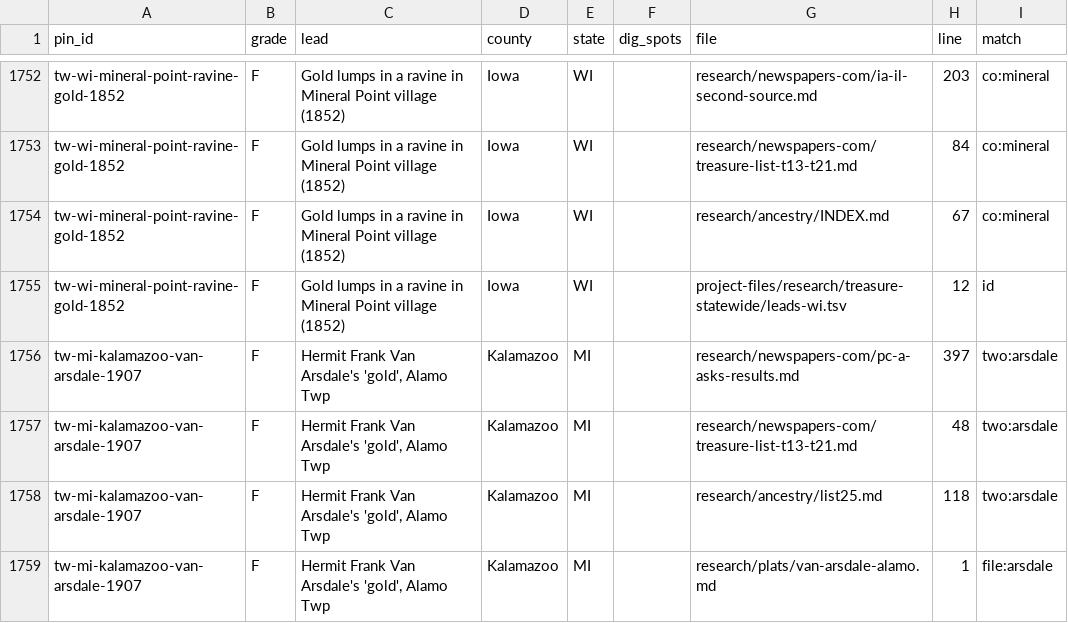
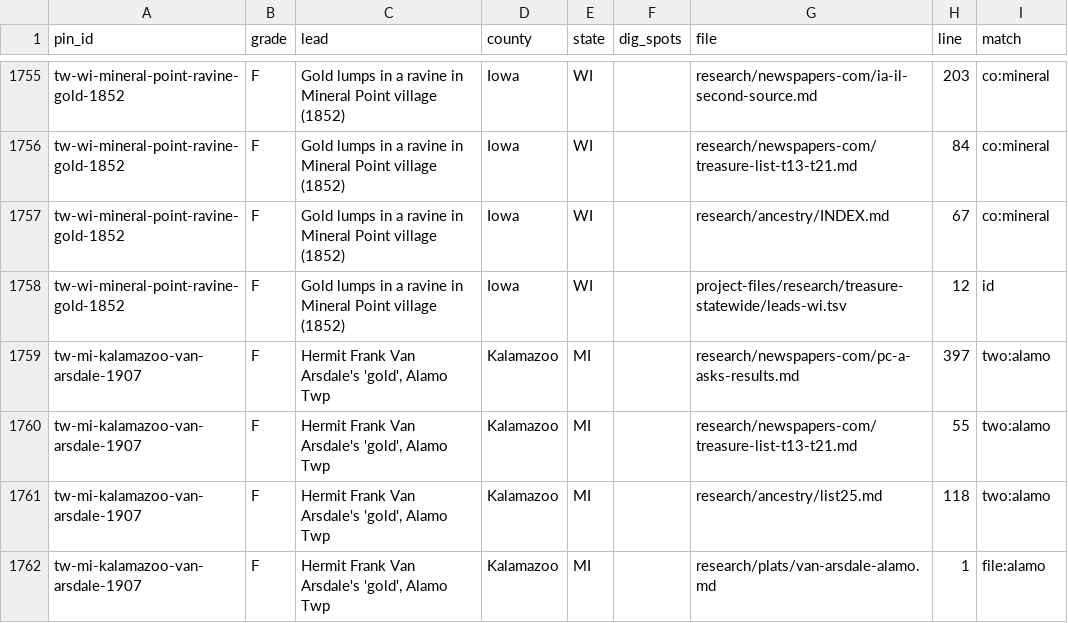
Before and after one commit to benf05ter/gold-atlas, a TSV file: research/index-by-pin.tsv, drawn as a sheet; only a part is shown, gaps mark what is left out; the diff covers the shown part only.

```diff
--- a/research/index-by-pin.tsv
+++ b/research/index-by-pin.tsv
@@ -1755,5 +1758,5 @@ tw-wi-mineral-point-ravine-gold-1852	F	Gold lumps in a ravine in Mineral Point v
 tw-wi-mineral-point-ravine-gold-1852	F	Gold lumps in a ravine in Mineral Point village (1852)	Iowa	WI		project-files/research/treasure-statewide/leads-wi.tsv	12	id
-tw-mi-kalamazoo-van-arsdale-1907	F	Hermit Frank Van Arsdale's 'gold', Alamo Twp	Kalamazoo	MI		research/newspapers-com/pc-a-asks-results.md	397	two:arsdale
-tw-mi-kalamazoo-van-arsdale-1907	F	Hermit Frank Van Arsdale's 'gold', Alamo Twp	Kalamazoo	MI		research/newspapers-com/treasure-list-t13-t21.md	48	two:arsdale
-tw-mi-kalamazoo-van-arsdale-1907	F	Hermit Frank Van Arsdale's 'gold', Alamo Twp	Kalamazoo	MI		research/ancestry/list25.md	118	two:arsdale
-tw-mi-kalamazoo-van-arsdale-1907	F	Hermit Frank Van Arsdale's 'gold', Alamo Twp	Kalamazoo	MI		research/plats/van-arsdale-alamo.md	1	file:arsdale
+tw-mi-kalamazoo-van-arsdale-1907	F	Hermit Frank Van Arsdale's 'gold', Alamo Twp	Kalamazoo	MI		research/newspapers-com/pc-a-asks-results.md	397	two:alamo
+tw-mi-kalamazoo-van-arsdale-1907	F	Hermit Frank Van Arsdale's 'gold', Alamo Twp	Kalamazoo	MI		research/newspapers-com/treasure-list-t13-t21.md	55	two:alamo
+tw-mi-kalamazoo-van-arsdale-1907	F	Hermit Frank Van Arsdale's 'gold', Alamo Twp	Kalamazoo	MI		research/ancestry/list25.md	118	two:alamo
+tw-mi-kalamazoo-van-arsdale-1907	F	Hermit Frank Van Arsdale's 'gold', Alamo Twp	Kalamazoo	MI		research/plats/van-arsdale-alamo.md	1	file:alamo
```
Also changed, not shown: 4 added rows and 11 edited cells elsewhere in this file, 3 other files.
